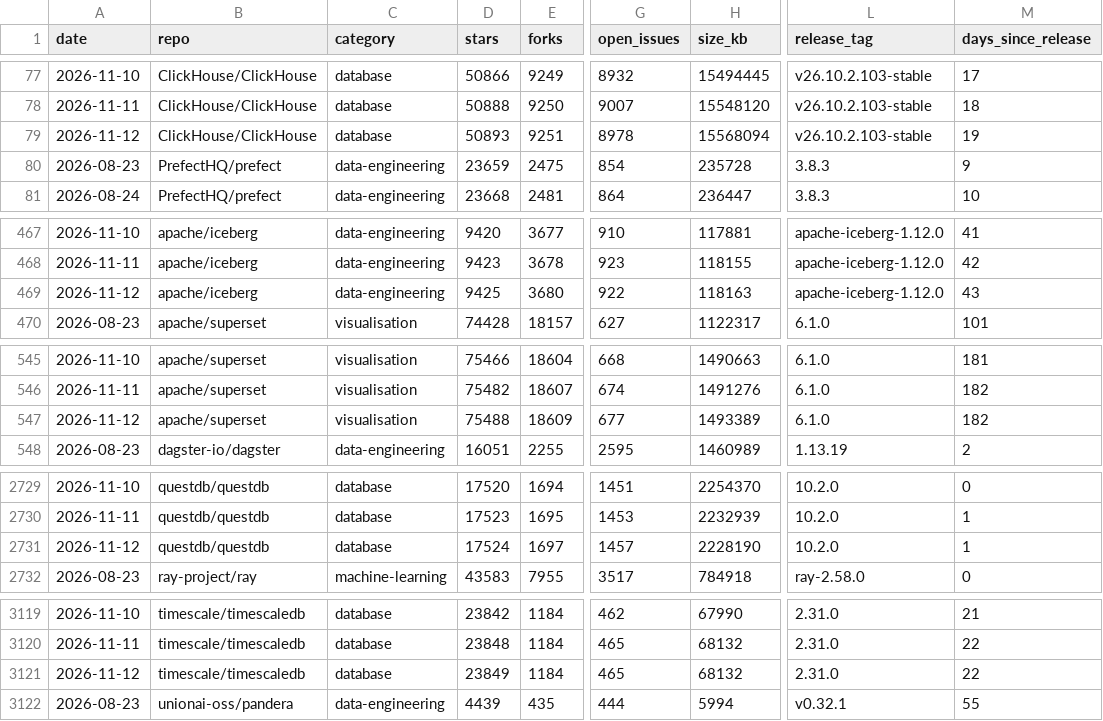
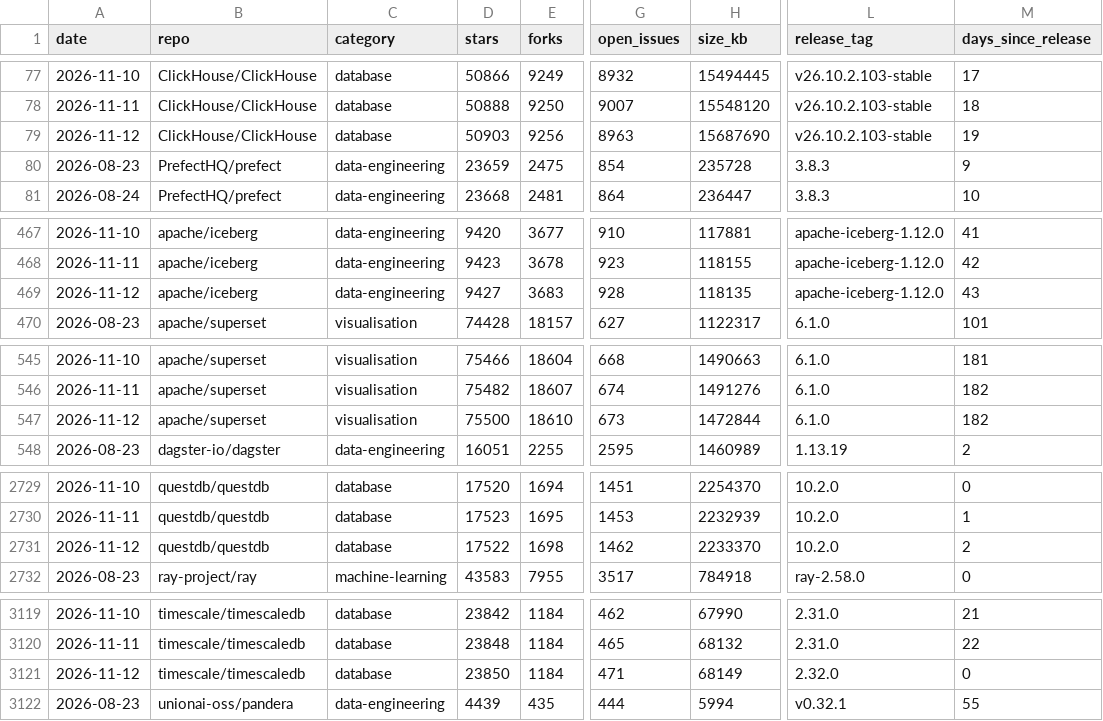
Before and after one commit to Amirzamani1l/oss-momentum, a CSV file: data/observations.csv, drawn as a sheet; only a part is shown, gaps mark what is left out; the diff covers the shown part only; the diff names each change by its address in the sheet, - before the commit and + after, or states it on an @@ line.

Commit message:
data: 2026-11-12 snapshot (42 projects, +382 stars, transformers leading) (#238)

```diff
--- a/data/observations.csv
+++ b/data/observations.csv
-D79 (stars): 50893
+D79 (stars): 50903
-E79 (forks): 9251
+E79 (forks): 9256
-G79 (open_issues): 8978
+G79 (open_issues): 8963
-H79 (size_kb): 15568094
+H79 (size_kb): 15687690
-D469 (stars): 9425
+D469 (stars): 9427
-E469 (forks): 3680
+E469 (forks): 3683
-G469 (open_issues): 922
+G469 (open_issues): 928
-H469 (size_kb): 118163
+H469 (size_kb): 118135
-D547 (stars): 75488
+D547 (stars): 75500
-E547 (forks): 18609
+E547 (forks): 18610
-G547 (open_issues): 677
+G547 (open_issues): 673
-H547 (size_kb): 1493389
+H547 (size_kb): 1472844
-D2731 (stars): 17524
+D2731 (stars): 17522
-E2731 (forks): 1697
+E2731 (forks): 1698
-G2731 (open_issues): 1457
+G2731 (open_issues): 1462
-H2731 (size_kb): 2228190
+H2731 (size_kb): 2233370
-M2731 (days_since_release): 1
+M2731 (days_since_release): 2
-D3121 (stars): 23849
+D3121 (stars): 23850
-G3121 (open_issues): 465
+G3121 (open_issues): 471
-H3121 (size_kb): 68132
+H3121 (size_kb): 68149
-L3121 (release_tag): 2.31.0
+L3121 (release_tag): 2.32.0
-M3121 (days_since_release): 22
+M3121 (days_since_release): 0
```
Also changed, not shown: 137 edited cells elsewhere in this file, 44 other files.
